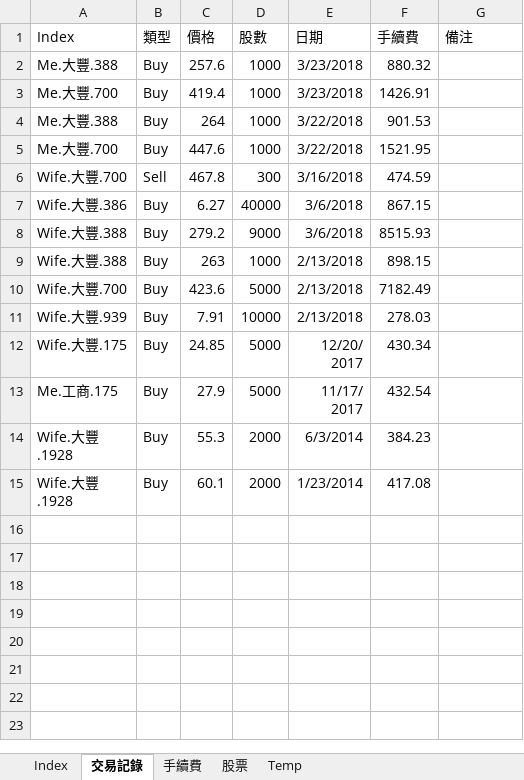
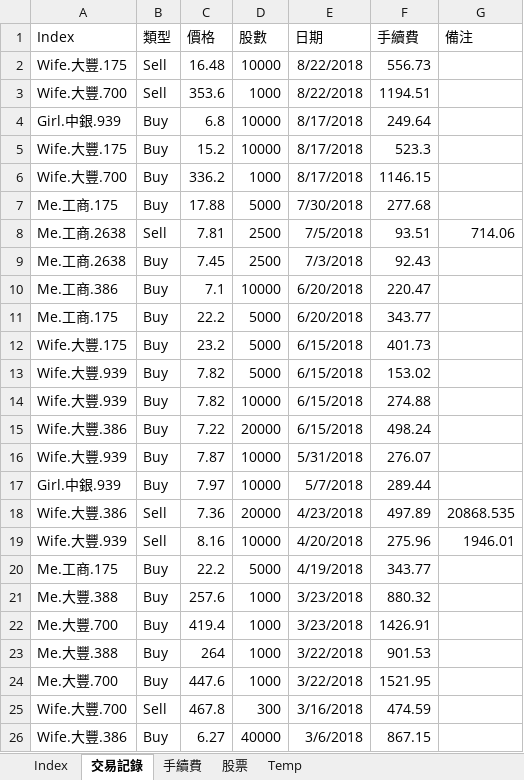
Before and after one commit to hardychong/Office, an Excel workbook: Excel/股票_2.0.xlsm, sheet 交易記錄, drawn as a sheet; only a part is shown; the shorter side is filled out with more unchanged rows; values as stored, in another font and other column widths than the file's, no borders; the diff names each change by its address in the sheet, - before the commit and + after, or states it on an @@ line.

```diff
--- a/Excel/股票_2.0.xlsm (sheet 交易記錄)
+++ b/Excel/股票_2.0.xlsm (sheet 交易記錄)
+row 2: Wife.大豐.175 | Sell | 16.48 | 10000 | 8/22/2018 | 556.73
+row 3: Wife.大豐.700 | Sell | 353.6 | 1000 | 8/22/2018 | 1194.51
+row 4: Girl.中銀.939 | Buy | 6.8 | 10000 | 8/17/2018 | 249.64
+row 5: Wife.大豐.175 | Buy | 15.2 | 10000 | 8/17/2018 | 523.3
+row 6: Wife.大豐.700 | Buy | 336.2 | 1000 | 8/17/2018 | 1146.15
+row 7: Me.工商.175 | Buy | 17.88 | 5000 | 7/30/2018 | 277.68
+row 8: Me.工商.2638 | Sell | 7.81 | 2500 | 7/5/2018 | 93.51 | 714.06
+row 9: Me.工商.2638 | Buy | 7.45 | 2500 | 7/3/2018 | 92.43
+row 10: Me.工商.386 | Buy | 7.1 | 10000 | 6/20/2018 | 220.47
+row 11: Me.工商.175 | Buy | 22.2 | 5000 | 6/20/2018 | 343.77
+row 12: Wife.大豐.175 | Buy | 23.2 | 5000 | 6/15/2018 | 401.73
+row 13: Wife.大豐.939 | Buy | 7.82 | 5000 | 6/15/2018 | 153.02
+row 14: Wife.大豐.939 | Buy | 7.82 | 10000 | 6/15/2018 | 274.88
+row 15: Wife.大豐.386 | Buy | 7.22 | 20000 | 6/15/2018 | 498.24
+row 16: Wife.大豐.939 | Buy | 7.87 | 10000 | 5/31/2018 | 276.07
+row 17: Girl.中銀.939 | Buy | 7.97 | 10000 | 5/7/2018 | 289.44
+row 18: Wife.大豐.386 | Sell | 7.36 | 20000 | 4/23/2018 | 497.89 | 20868.535
+row 19: Wife.大豐.939 | Sell | 8.16 | 10000 | 4/20/2018 | 275.96 | 1946.01
+row 20: Me.工商.175 | Buy | 22.2 | 5000 | 4/19/2018 | 343.77
```
Also changed, not shown: sheet Index, sheet 股票, charts or pictures, 4 other files.
